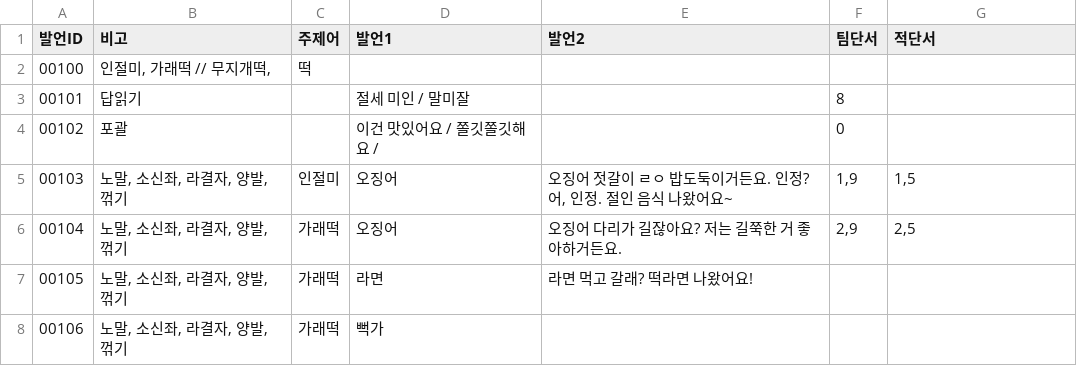
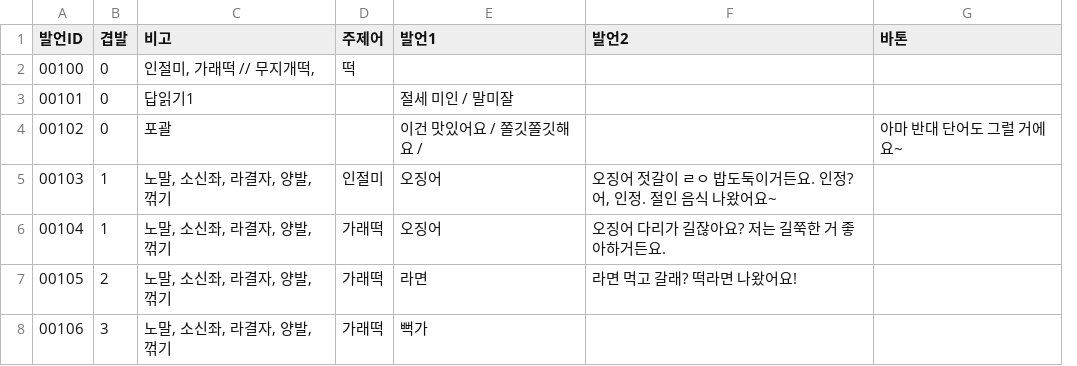
Before and after one commit to merleau42/public, a TSV file: 게임/카츄/liar_words.tsv, drawn as a sheet; removed rows and columns are numbered as before the commit, all else as after; the diff names each change by its address in the sheet, - before the commit and + after, or states it on an @@ line.

```diff
--- a/게임/카츄/liar_words.tsv
+++ b/게임/카츄/liar_words.tsv
+column B (겹발), rows 2-8: 0 | 0 | 0 | 1 | 1 | 2 | 3
-column F (팀단서), rows 3-6: 8 | 0 | 1,9 | 2,9
-G1: 적단서
+G1: 바톤
-C3 (비고): 답읽기
+C3 (비고): 답읽기1
-G4 (바톤): (empty)
+G4 (바톤): 아마 반대 단어도 그럴 거에요~
-G5 (바톤): 1,5
+G5 (바톤): (empty)
-G6 (바톤): 2,5
+G6 (바톤): (empty)
```
Also changed, not shown: 9 other files.
